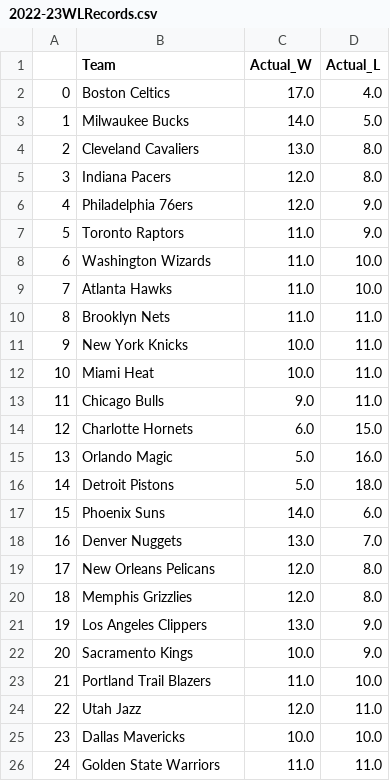
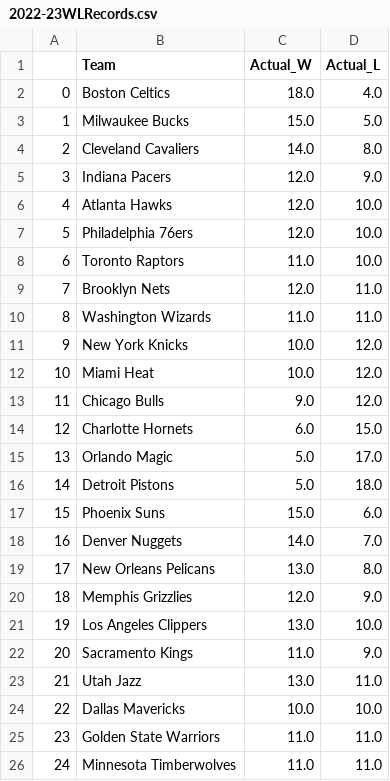
Before and after one commit to kobegatti/NBAGamePredictor, a CSV file: 2022-23/data/2022-23WLRecords.csv, drawn as a sheet; only a part is shown; the diff covers the shown part only.

```diff
--- a/2022-23/data/2022-23WLRecords.csv
+++ b/2022-23/data/2022-23WLRecords.csv
@@ -1,26 +1,26 @@
 ,Team,Actual_W,Actual_L
-0,Boston Celtics,17.0,4.0
-1,Milwaukee Bucks,14.0,5.0
-2,Cleveland Cavaliers,13.0,8.0
-3,Indiana Pacers,12.0,8.0
-4,Philadelphia 76ers,12.0,9.0
-5,Toronto Raptors,11.0,9.0
-6,Washington Wizards,11.0,10.0
-7,Atlanta Hawks,11.0,10.0
-8,Brooklyn Nets,11.0,11.0
-9,New York Knicks,10.0,11.0
-10,Miami Heat,10.0,11.0
-11,Chicago Bulls,9.0,11.0
+0,Boston Celtics,18.0,4.0
+1,Milwaukee Bucks,15.0,5.0
+2,Cleveland Cavaliers,14.0,8.0
+3,Indiana Pacers,12.0,9.0
+4,Atlanta Hawks,12.0,10.0
+5,Philadelphia 76ers,12.0,10.0
+6,Toronto Raptors,11.0,10.0
+7,Brooklyn Nets,12.0,11.0
+8,Washington Wizards,11.0,11.0
+9,New York Knicks,10.0,12.0
+10,Miami Heat,10.0,12.0
+11,Chicago Bulls,9.0,12.0
 12,Charlotte Hornets,6.0,15.0
-13,Orlando Magic,5.0,16.0
+13,Orlando Magic,5.0,17.0
 14,Detroit Pistons,5.0,18.0
-15,Phoenix Suns,14.0,6.0
-16,Denver Nuggets,13.0,7.0
-17,New Orleans Pelicans,12.0,8.0
-18,Memphis Grizzlies,12.0,8.0
-19,Los Angeles Clippers,13.0,9.0
-20,Sacramento Kings,10.0,9.0
-21,Portland Trail Blazers,11.0,10.0
-22,Utah Jazz,12.0,11.0
-23,Dallas Mavericks,10.0,10.0
-24,Golden State Warriors,11.0,11.0
+15,Phoenix Suns,15.0,6.0
+16,Denver Nuggets,14.0,7.0
+17,New Orleans Pelicans,13.0,8.0
+18,Memphis Grizzlies,12.0,9.0
+19,Los Angeles Clippers,13.0,10.0
+20,Sacramento Kings,11.0,9.0
+21,Utah Jazz,13.0,11.0
+22,Dallas Mavericks,10.0,10.0
+23,Golden State Warriors,11.0,11.0
+24,Minnesota Timberwolves,11.0,11.0
```
Also changed, not shown: 6 edited cells elsewhere in this file, 2022-23/data/2022-23.csv, 2022-23/data/2022-23_Predictions.csv, 1 other file.
